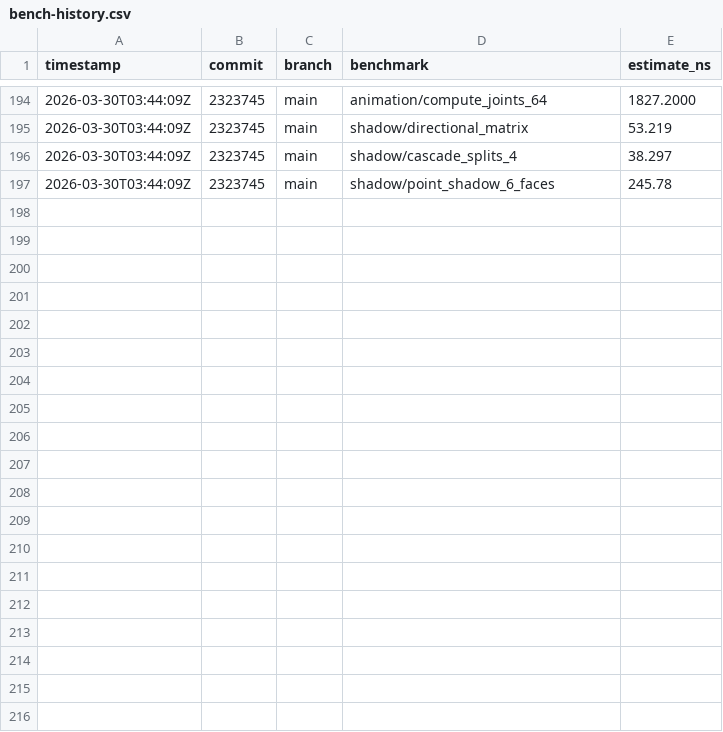
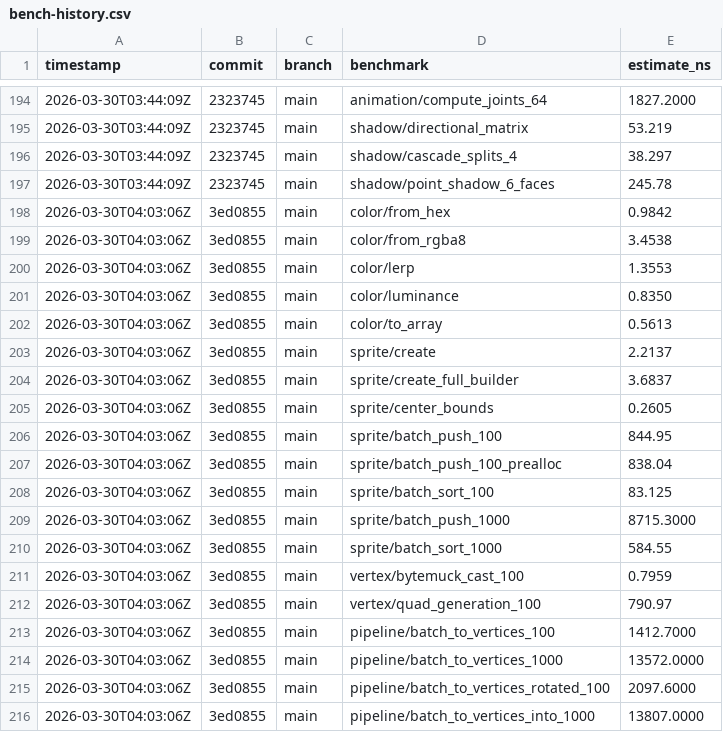
Before and after one commit to MacCracken/soorat, a CSV file: bench-history.csv, drawn as a sheet; only a part is shown, gaps mark what is left out; the diff covers the shown part only; the diff names each change by its address in the sheet, - before the commit and + after, or states it on an @@ line.

```diff
--- a/bench-history.csv
+++ b/bench-history.csv
+row 198: 2026-03-30T04:03:06Z | 3ed0855 | main | color/from_hex | 0.9842
+row 199: 2026-03-30T04:03:06Z | 3ed0855 | main | color/from_rgba8 | 3.4538
+row 200: 2026-03-30T04:03:06Z | 3ed0855 | main | color/lerp | 1.3553
+row 201: 2026-03-30T04:03:06Z | 3ed0855 | main | color/luminance | 0.8350
+row 202: 2026-03-30T04:03:06Z | 3ed0855 | main | color/to_array | 0.5613
+row 203: 2026-03-30T04:03:06Z | 3ed0855 | main | sprite/create | 2.2137
+row 204: 2026-03-30T04:03:06Z | 3ed0855 | main | sprite/create_full_builder | 3.6837
+row 205: 2026-03-30T04:03:06Z | 3ed0855 | main | sprite/center_bounds | 0.2605
+row 206: 2026-03-30T04:03:06Z | 3ed0855 | main | sprite/batch_push_100 | 844.95
+row 207: 2026-03-30T04:03:06Z | 3ed0855 | main | sprite/batch_push_100_prealloc | 838.04
+row 208: 2026-03-30T04:03:06Z | 3ed0855 | main | sprite/batch_sort_100 | 83.125
+row 209: 2026-03-30T04:03:06Z | 3ed0855 | main | sprite/batch_push_1000 | 8715.3000
+row 210: 2026-03-30T04:03:06Z | 3ed0855 | main | sprite/batch_sort_1000 | 584.55
+row 211: 2026-03-30T04:03:06Z | 3ed0855 | main | vertex/bytemuck_cast_100 | 0.7959
+row 212: 2026-03-30T04:03:06Z | 3ed0855 | main | vertex/quad_generation_100 | 790.97
+row 213: 2026-03-30T04:03:06Z | 3ed0855 | main | pipeline/batch_to_vertices_100 | 1412.7000
+row 214: 2026-03-30T04:03:06Z | 3ed0855 | main | pipeline/batch_to_vertices_1000 | 13572.0000
+row 215: 2026-03-30T04:03:06Z | 3ed0855 | main | pipeline/batch_to_vertices_rotated_100 | 2097.6000
+row 216: 2026-03-30T04:03:06Z | 3ed0855 | main | pipeline/batch_to_vertices_into_1000 | 13807.0000
```
Also changed, not shown: 10 added rows elsewhere in this file, 8 other files.
